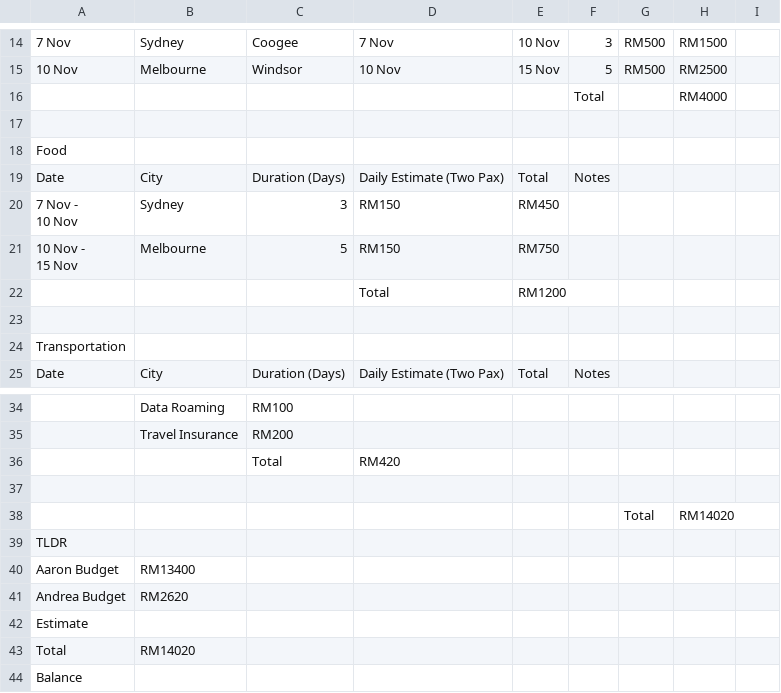
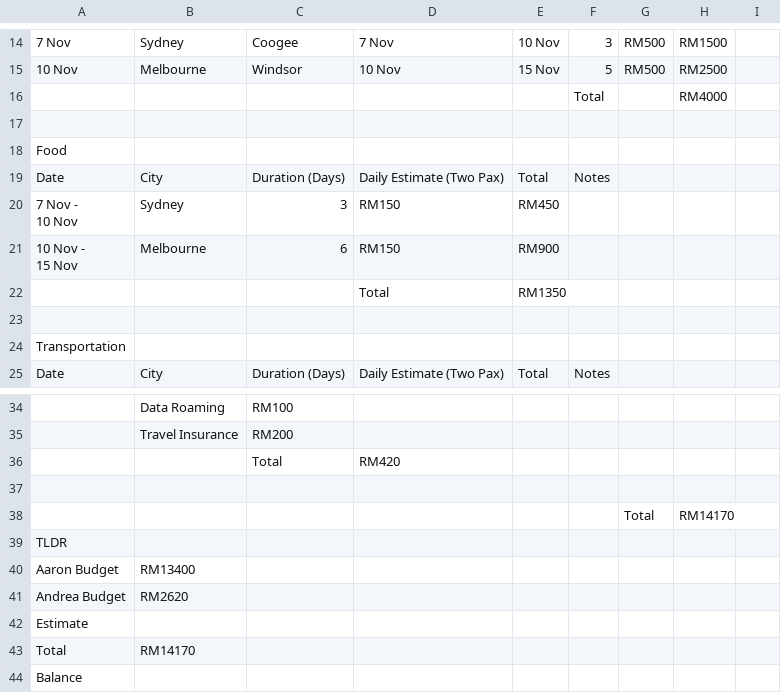
Before and after one commit to aaronagai/au-trip-planner, a CSV file: Melbourne_Sydney_Nov.csv, drawn as a sheet; only a part is shown, gaps mark what is left out; the diff names each change by its address in the sheet, - before the commit and + after, or states it on an @@ line.

```diff
--- a/Melbourne_Sydney_Nov.csv
+++ b/Melbourne_Sydney_Nov.csv
-C21: 5
+C21: 6
-E21: RM750
+E21: RM900
-E22: RM1200
+E22: RM1350
-H38: RM14020
+H38: RM14170
-B43: RM14020
+B43: RM14170
```
